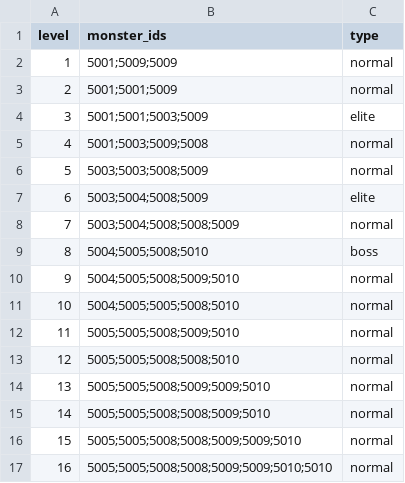
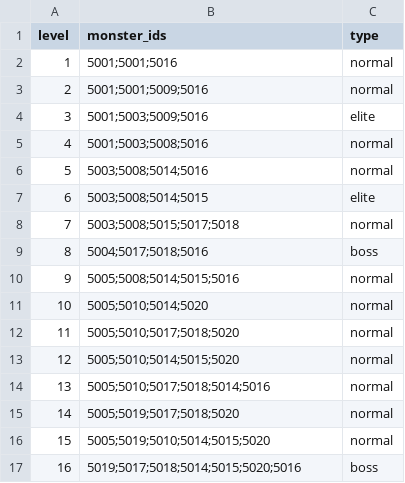
Before and after one commit to Nancobamboo/joeys-nightmare-2, a CSV file: joey2/Assets/Resources/Data/env_stage.csv, drawn as a sheet.

Commit message:
Update card_info.csv, env_stage.csv, and monster_drop.csv to include new monster and card details, enhance gameplay dynamics, and adjust monster drop rates.

```diff
--- a/joey2/Assets/Resources/Data/env_stage.csv
+++ b/joey2/Assets/Resources/Data/env_stage.csv
@@ -1,17 +1,17 @@
 level,monster_ids,type
-1,5001;5009;5009,normal
-2,5001;5001;5009,normal
-3,5001;5001;5003;5009,elite
-4,5001;5003;5009;5008,normal
-5,5003;5003;5008;5009,normal
-6,5003;5004;5008;5009,elite
-7,5003;5004;5008;5008;5009,normal
-8,5004;5005;5008;5010,boss
-9,5004;5005;5008;5009;5010,normal
-10,5004;5005;5005;5008;5010,normal
-11,5005;5005;5008;5009;5010,normal
-12,5005;5005;5008;5008;5010,normal
-13,5005;5005;5008;5009;5009;5010,normal
-14,5005;5005;5008;5008;5009;5010,normal
-15,5005;5005;5008;5008;5009;5009;5010,normal
-16,5005;5005;5008;5008;5009;5009;5010;5010,normal
+1,5001;5001;5016,normal
+2,5001;5001;5009;5016,normal
+3,5001;5003;5009;5016,elite
+4,5001;5003;5008;5016,normal
+5,5003;5008;5014;5016,normal
+6,5003;5008;5014;5015,elite
+7,5003;5008;5015;5017;5018,normal
+8,5004;5017;5018;5016,boss
+9,5005;5008;5014;5015;5016,normal
+10,5005;5010;5014;5020,normal
+11,5005;5010;5017;5018;5020,normal
+12,5005;5010;5014;5015;5020,normal
+13,5005;5010;5017;5018;5014;5016,normal
+14,5005;5019;5017;5018;5020,normal
+15,5005;5019;5010;5014;5015;5020,normal
+16,5019;5017;5018;5014;5015;5020;5016,boss
```
Also changed, not shown: joey2/Assets/Resources/Data/card_info.csv, 1 other file.
